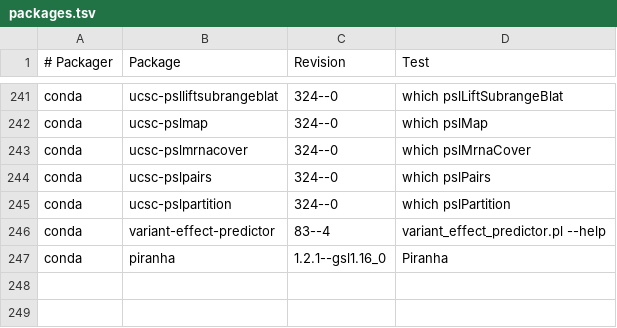
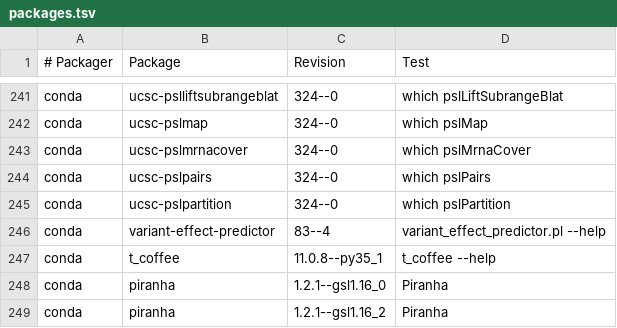
Before and after one commit to BioContainers/mulled, a TSV file: packages.tsv, drawn as a sheet; only a part is shown, gaps mark what is left out; the diff names each change by its address in the sheet, - before the commit and + after, or states it on an @@ line.

Commit message:
Add t_coffee and new piranha version (#114)
* Add t_coffee and new piranha version

* Fix test

* Use correct version

```diff
--- a/packages.tsv
+++ b/packages.tsv
+row 247: conda | t_coffee | 11.0.8--py35_1 | t_coffee --help
+row 249: conda | piranha | 1.2.1--gsl1.16_2 | Piranha
```
